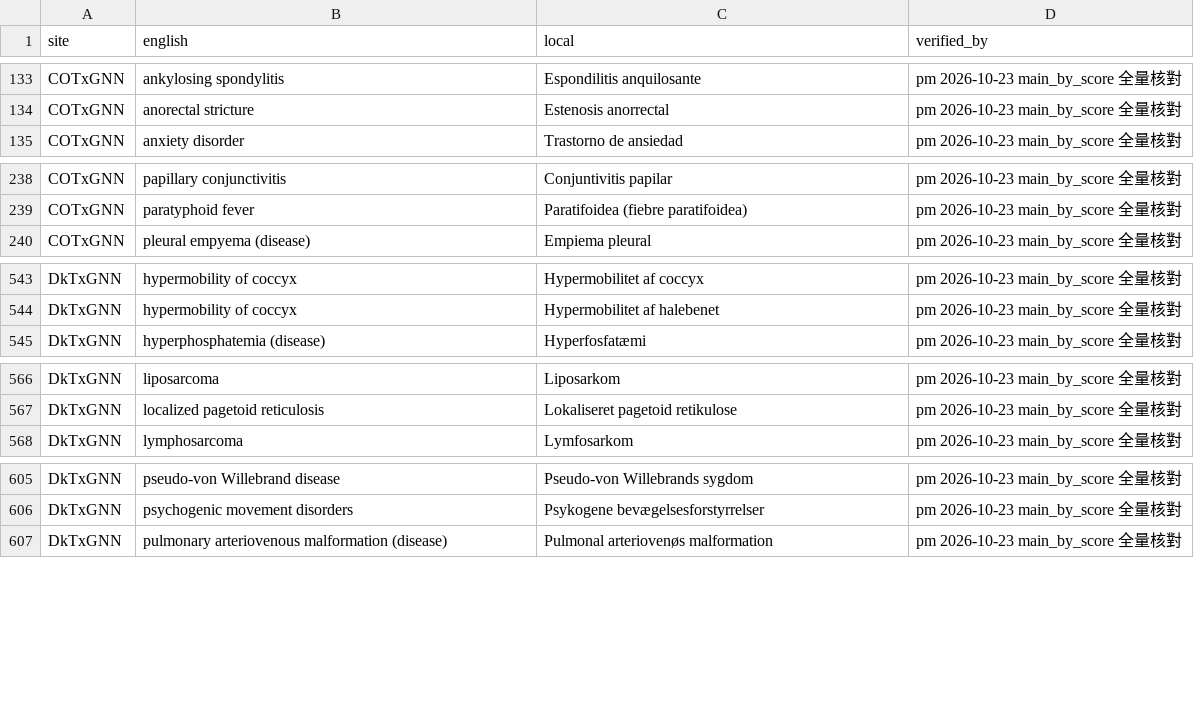
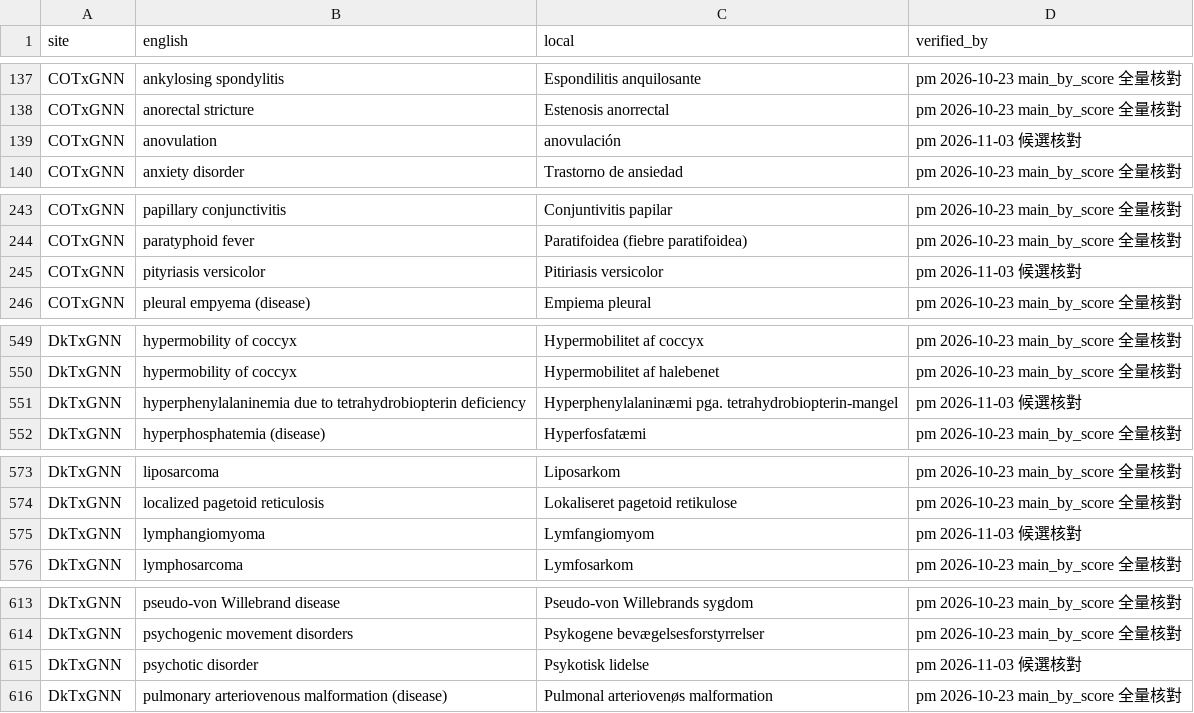
Before and after one commit to yao-care/FRTxGNN, a TSV file: tools/txgnn/.claude/check_rules/verified_translations.tsv, drawn as a sheet; only a part is shown, gaps mark what is left out; the diff covers the shown part only; the diff names each change by its address in the sheet, - before the commit and + after, or states it on an @@ line.

```diff
--- a/tools/txgnn/.claude/check_rules/verified_translations.tsv
+++ b/tools/txgnn/.claude/check_rules/verified_translations.tsv
+row 139: COTxGNN | anovulation | anovulación | pm 2026-11-03 候選核對
+row 245: COTxGNN | pityriasis versicolor | Pitiriasis versicolor | pm 2026-11-03 候選核對
+row 551: DkTxGNN | hyperphenylalaninemia due to tetrahydrobiopterin deficiency | Hyperphenylalaninæmi pga. tetrahydrobiopterin-mangel | pm 2026-11-03 候選核對
+row 575: DkTxGNN | lymphangiomyoma | Lymfangiomyom | pm 2026-11-03 候選核對
+row 615: DkTxGNN | psychotic disorder | Psykotisk lidelse | pm 2026-11-03 候選核對
```
Also changed, not shown: 23 added rows elsewhere in this file, 20 other files.
